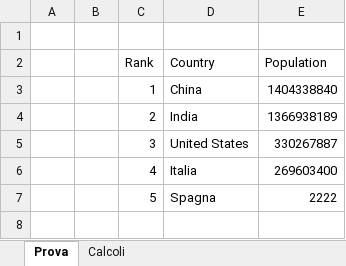
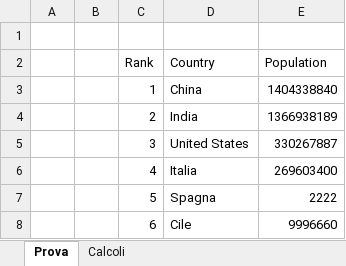
Before and after one commit to LaGangaA/MyGitProjects, an Excel workbook: pandas_table.xlsx, sheet Prova, drawn as a sheet; values as stored, in another font and other column widths than the file's, no borders; table styles not drawn; the diff names each change by its address in the sheet, - before the commit and + after, or states it on an @@ line.

```diff
--- a/pandas_table.xlsx (sheet Prova)
+++ b/pandas_table.xlsx (sheet Prova)
+row 8:  |  | 6 | Cile | 9996660
```
Also changed, not shown: 17 other files.
